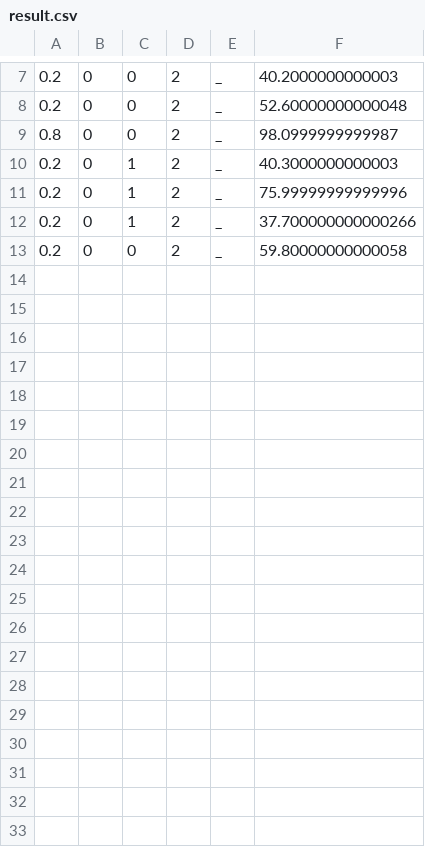
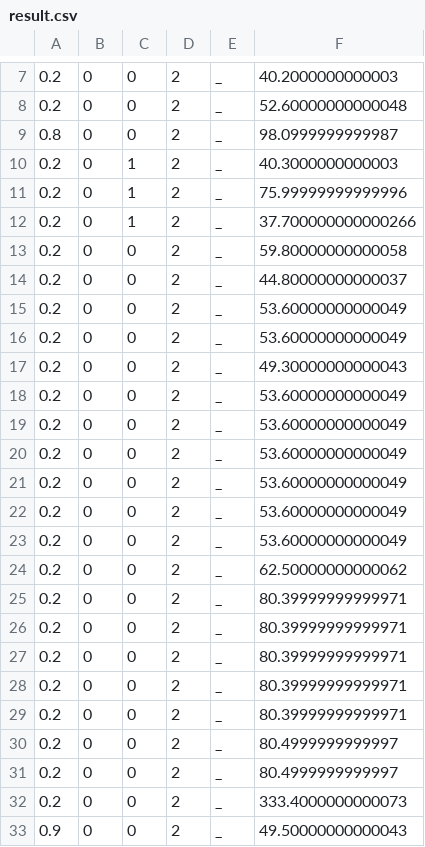
Before and after one commit to IChihWang/Routing, a CSV file: SUMO_env/result/result.csv, drawn as a sheet; only a part is shown, gaps mark what is left out; the diff covers the shown part only.

Commit message:
Fix bugs, done routing and connect with SUMO environment. TODO: choosing car and update spillback info

```diff
--- a/SUMO_env/result/result.csv
+++ b/SUMO_env/result/result.csv
@@ -13 +13,21 @@
 0.2,0,0,2,_,59.80000000000058
+0.2,0,0,2,_,44.80000000000037
+0.2,0,0,2,_,53.60000000000049
+0.2,0,0,2,_,53.60000000000049
+0.2,0,0,2,_,49.30000000000043
+0.2,0,0,2,_,53.60000000000049
+0.2,0,0,2,_,53.60000000000049
+0.2,0,0,2,_,53.60000000000049
+0.2,0,0,2,_,53.60000000000049
+0.2,0,0,2,_,53.60000000000049
+0.2,0,0,2,_,53.60000000000049
+0.2,0,0,2,_,62.50000000000062
+0.2,0,0,2,_,80.39999999999971
+0.2,0,0,2,_,80.39999999999971
+0.2,0,0,2,_,80.39999999999971
+0.2,0,0,2,_,80.39999999999971
+0.2,0,0,2,_,80.39999999999971
+0.2,0,0,2,_,80.4999999999997
+0.2,0,0,2,_,80.4999999999997
+0.2,0,0,2,_,333.4000000000073
+0.9,0,0,2,_,49.50000000000043
```
Also changed, not shown: 11 added rows elsewhere in this file, 26 other files.
